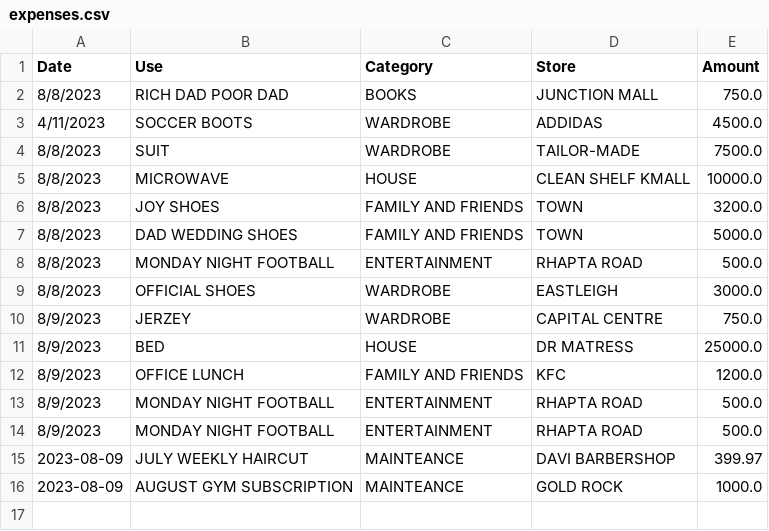
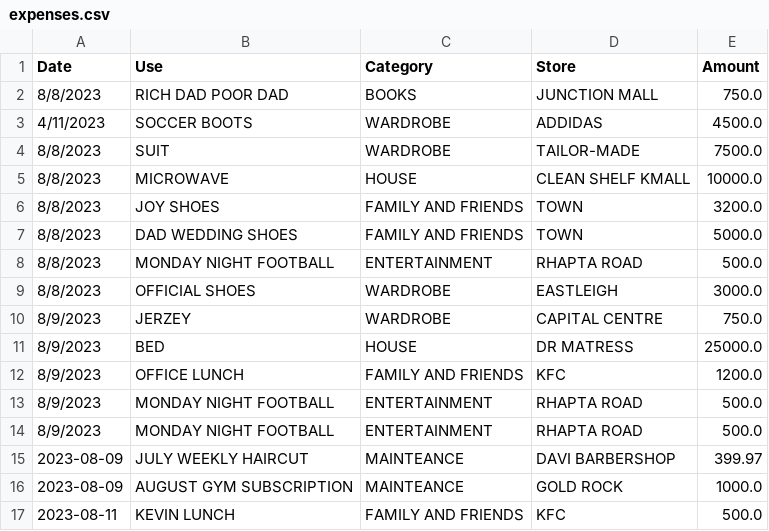
Before and after one commit to chete-py/expenditure_tracker, a CSV file: expenses.csv, drawn as a sheet; the diff names each change by its address in the sheet, - before the commit and + after, or states it on an @@ line.

```diff
--- a/expenses.csv
+++ b/expenses.csv
+row 17: 2023-08-11 | KEVIN LUNCH | FAMILY AND FRIENDS | KFC | 500.0
```
Also changed, not shown: 1 other file.
